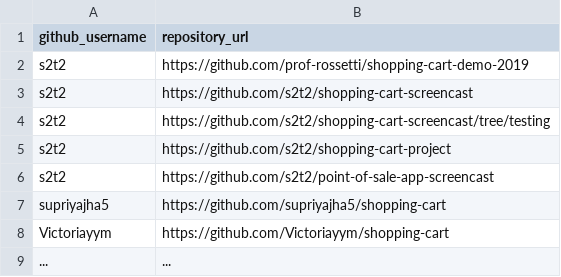
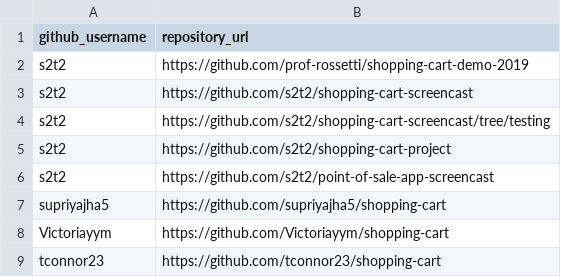
Before and after one commit to prof-rossetti/nyu-info-2335-201905, a CSV file: projects/shopping-cart/submissions.csv, drawn as a sheet.

Commit message:
adding Tim Connor to submissions

```diff
--- a/projects/shopping-cart/submissions.csv
+++ b/projects/shopping-cart/submissions.csv
@@ -8,2 +8,2 @@ supriyajha5, https://github.com/supriyajha5/shopping-cart
 Victoriayym, https://github.com/Victoriayym/shopping-cart
-..., ...
+tconnor23, https://github.com/tconnor23/shopping-cart
```
